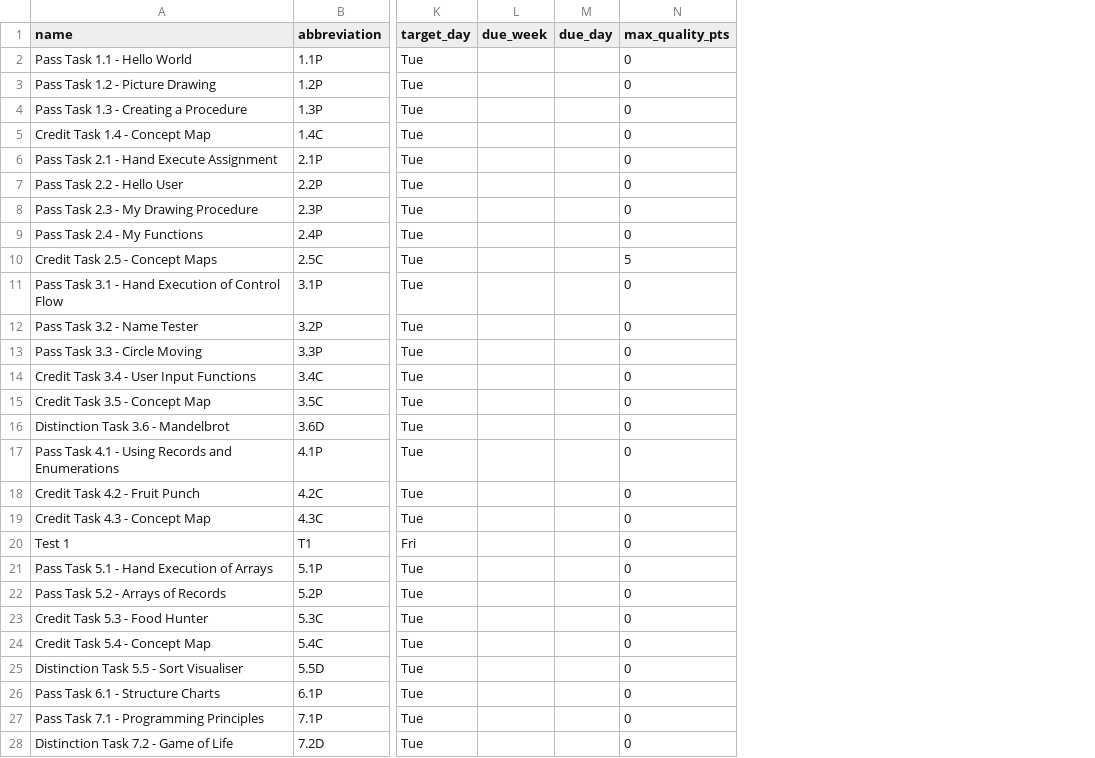
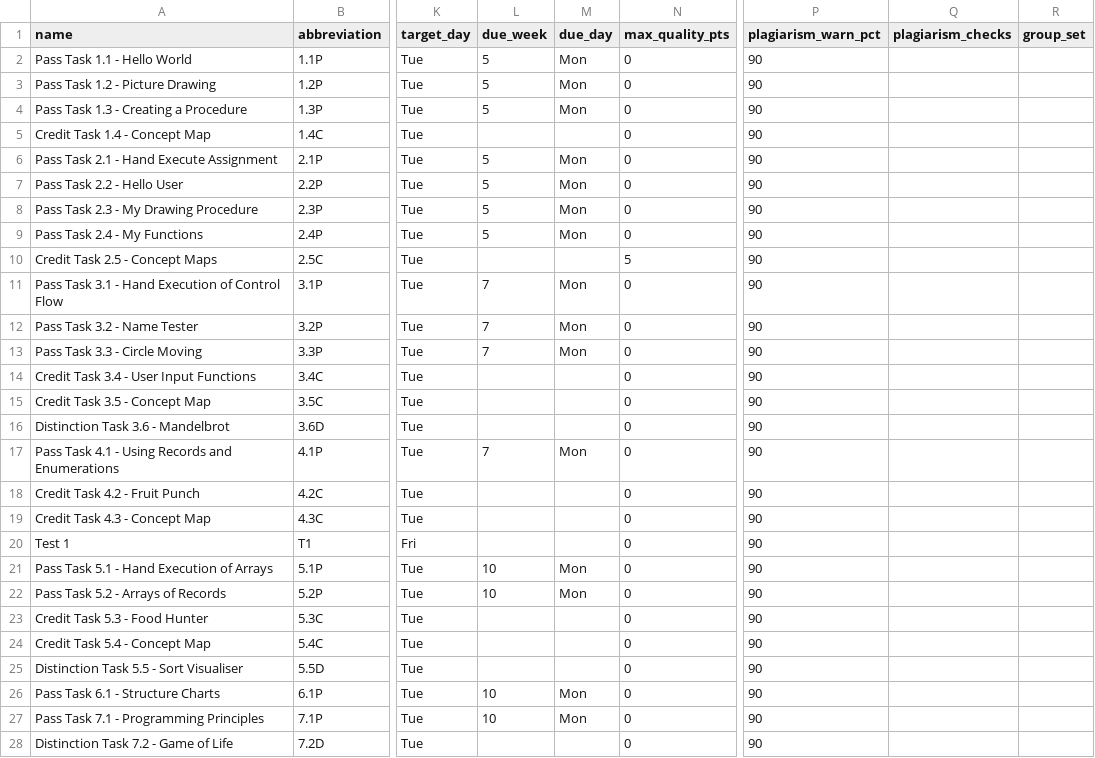
Before and after one commit to doubtfire-lms/doubtfire-api, a CSV file: test_files/COS10001-Tasks.csv, drawn as a sheet; only a part is shown, gaps mark what is left out; the diff covers the shown part only; the diff names each change by its address in the sheet, - before the commit and + after, or states it on an @@ line.

```diff
--- a/test_files/COS10001-Tasks.csv
+++ b/test_files/COS10001-Tasks.csv
+column P (plagiarism_warn_pct), rows 2-28: all 90
+column Q (plagiarism_checks), empty
+column R (group_set), empty
-L2:L4 (due_week): (empty)
+L2:L4 (due_week): 5
-M2:M4 (due_day): (empty)
+M2:M4 (due_day): Mon
-L6:L9 (due_week): (empty)
+L6:L9 (due_week): 5
-M6:M9 (due_day): (empty)
+M6:M9 (due_day): Mon
-L11:L13 (due_week): (empty)
+L11:L13 (due_week): 7
-M11:M13 (due_day): (empty)
+M11:M13 (due_day): Mon
-L17 (due_week): (empty)
+L17 (due_week): 7
-M17 (due_day): (empty)
+M17 (due_day): Mon
-L21:L22 (due_week): (empty)
+L21:L22 (due_week): 10
-M21:M22 (due_day): (empty)
+M21:M22 (due_day): Mon
-L26:L27 (due_week): (empty)
+L26:L27 (due_week): 10
-M26:M27 (due_day): (empty)
+M26:M27 (due_day): Mon
```
Also changed, not shown: 4 edited cells elsewhere in this file, 2 other files.
